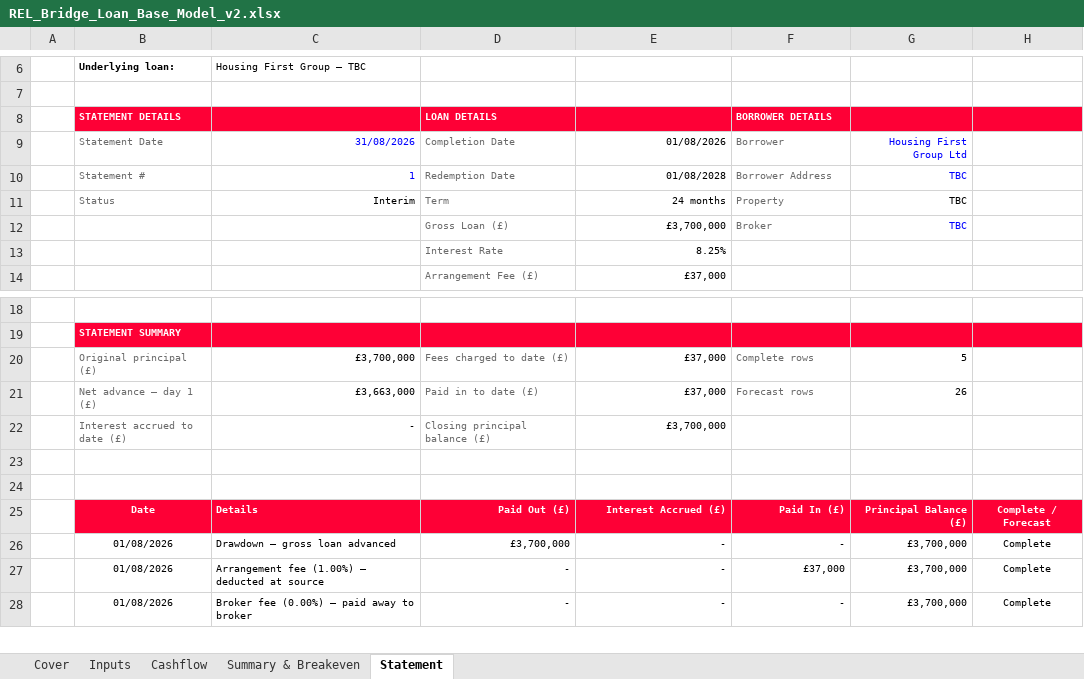
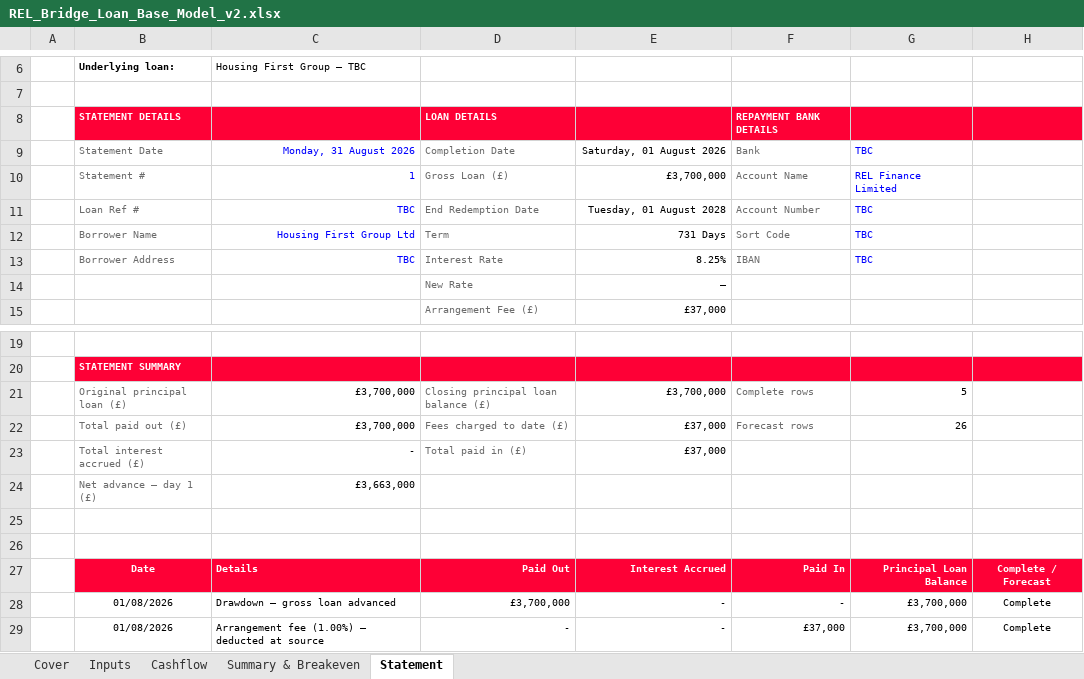
Before and after one commit to slakhani123/dealsheet, an Excel workbook: REL_Bridge_Loan_Base_Model_v2.xlsx, sheet Statement, drawn as a sheet; only a part is shown, gaps mark what is left out; the shorter side is filled out with more unchanged rows; values as stored, in another font and other column widths than the file's, no borders; charts and pictures not drawn; removed rows and columns are numbered as before the commit, all else as after; the diff names each change by its address in the sheet, - before the commit and + after, or states it on an @@ line.

```diff
--- a/REL_Bridge_Loan_Base_Model_v2.xlsx (sheet Statement)
+++ b/REL_Bridge_Loan_Base_Model_v2.xlsx (sheet Statement)
-F8: BORROWER DETAILS
+F8: REPAYMENT BANK DETAILS
-row 9:  | Statement Date | 31/08/2026 | Completion Date | 01/08/2026 | Borrower | Housing First Group Ltd
-row 10:  | Statement # | 1 | Redemption Date | 01/08/2028 | Borrower Address | TBC
-row 11:  | Status | Interim | Term | 24 months | Property | TBC
-row 12:  |  |  | Gross Loan (£) | £3,700,000 | Broker | TBC
-row 13:  |  |  | Interest Rate | 8.25%
+row 9:  | Statement Date | Monday, 31 August 2026 | Completion Date | Saturday, 01 August 2026 | Bank | TBC
+row 10:  | Statement # | 1 | Gross Loan (£) | £3,700,000 | Account Name | REL Finance Limited
+row 11:  | Loan Ref # | TBC | End Redemption Date | Tuesday, 01 August 2028 | Account Number | TBC
+row 12:  | Borrower Name | Housing First Group Ltd | Term | 731 Days | Sort Code | TBC
+row 13:  | Borrower Address | TBC | Interest Rate | 8.25% | IBAN | TBC
+row 14:  |  |  | New Rate | –
-B21: Original principal (£)
+B21: Original principal loan (£)
-D21: Fees charged to date (£)
+D21: Closing principal loan balance (£)
-E21: £37,000
+E21: £3,700,000
-B22: Net advance – day 1 (£)
+B22: Total paid out (£)
-C22: £3,663,000
+C22: £3,700,000
-D22: Paid in to date (£)
+D22: Fees charged to date (£)
-row 22:  | Interest accrued to date (£) | - | Closing principal balance (£) | £3,700,000
+row 23:  | Total interest accrued (£) | - | Total paid in (£) | £37,000
+row 24:  | Net advance – day 1 (£) | £3,663,000
-D27: Paid Out (£)
+D27: Paid Out
-E27: Interest Accrued (£)
+E27: Interest Accrued
-F27: Paid In (£)
+F27: Paid In
-G27: Principal Balance (£)
+G27: Principal Loan Balance
```
Also changed, not shown: sheet Cashflow, sheet Inputs, sheet Cover, formulas that keep their value, charts or pictures, 2 other files.
